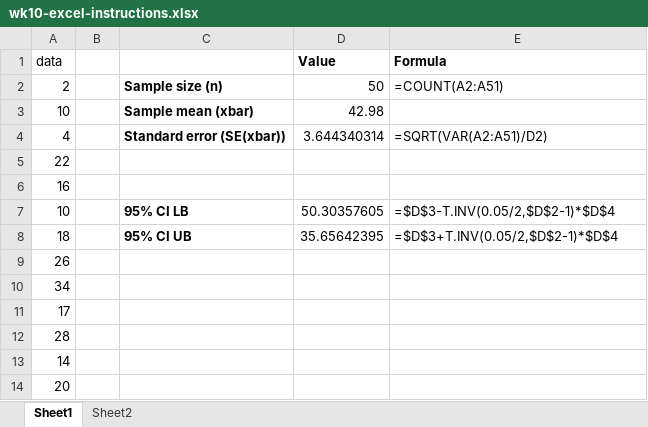
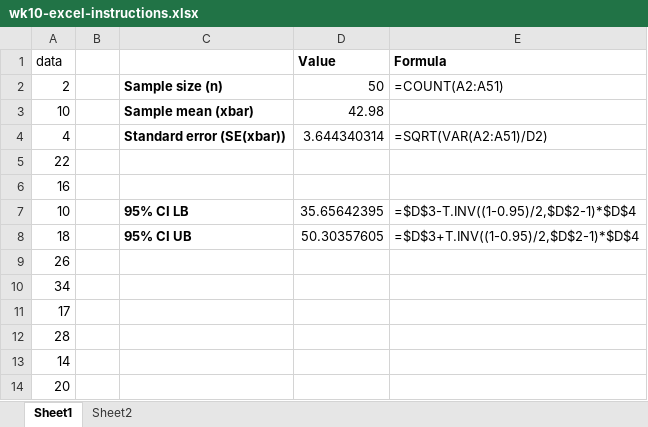
Before and after one commit to dr-suz/Stat11, an Excel workbook: wk10-excel-instructions.xlsx, sheet Sheet1, drawn as a sheet; only a part is shown; values as stored, in another font and other column widths than the file's, no borders; the diff names each change by its address in the sheet, - before the commit and + after, or states it on an @@ line.

```diff
--- a/wk10-excel-instructions.xlsx (sheet Sheet1)
+++ b/wk10-excel-instructions.xlsx (sheet Sheet1)
-D7 (Value): 50.30357605
+D7 (Value): 35.65642395
-E7 (Formula): =$D$3-T.INV(0.05/2,$D$2-1)*$D$4
+E7 (Formula): =$D$3-T.INV((1-0.95)/2,$D$2-1)*$D$4
-D8 (Value): 35.65642395
+D8 (Value): 50.30357605
-E8 (Formula): =$D$3+T.INV(0.05/2,$D$2-1)*$D$4
+E8 (Formula): =$D$3+T.INV((1-0.95)/2,$D$2-1)*$D$4
```
Also changed, not shown: sheet Sheet2, 11 other files.
